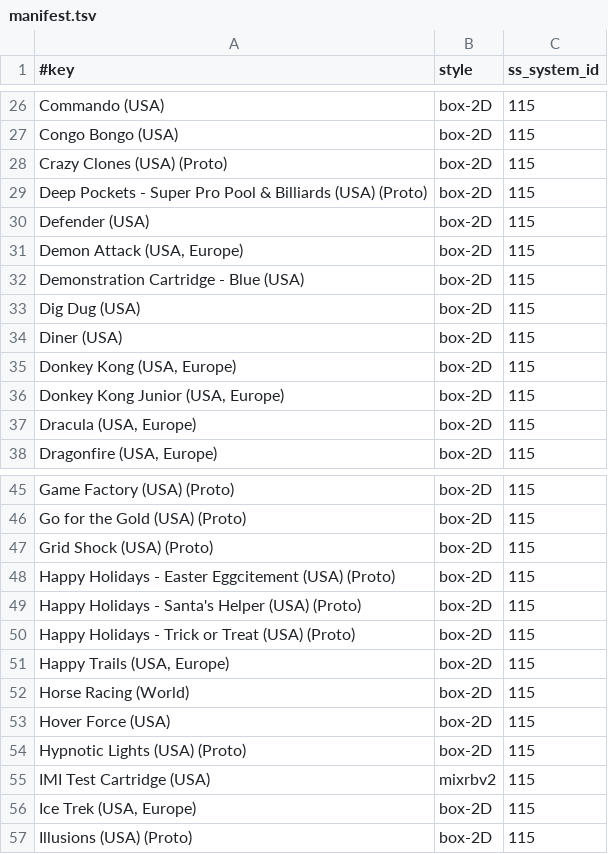
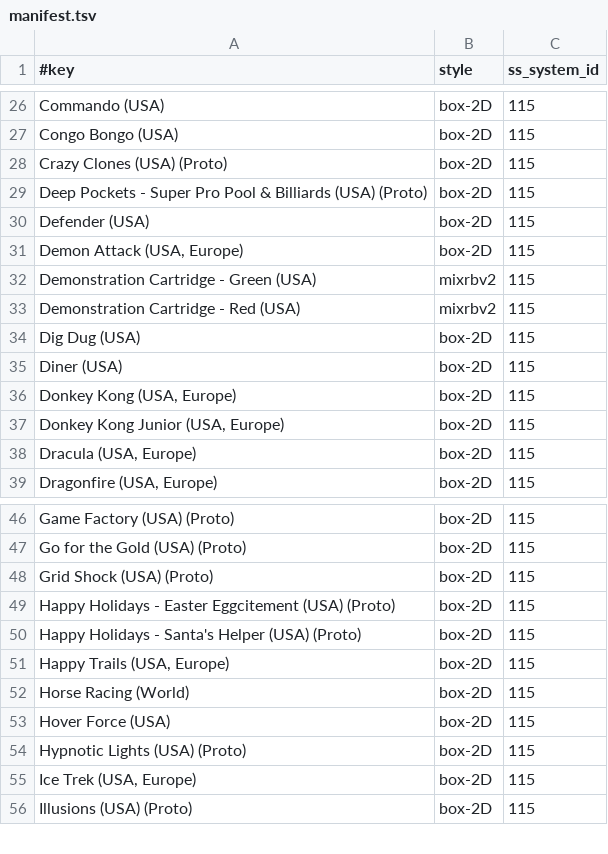
Before and after one commit to chipster6502/artworkdb-misc, a TSV file: docs/Intellivision/Artwork/manifest.tsv, drawn as a sheet; only a part is shown, gaps mark what is left out.

```diff
--- a/docs/Intellivision/Artwork/manifest.tsv
+++ b/docs/Intellivision/Artwork/manifest.tsv
@@ -31,3 +31,4 @@ Defender (USA)	box-2D	115
 Demon Attack (USA, Europe)	box-2D	115
-Demonstration Cartridge - Blue (USA)	box-2D	115
+Demonstration Cartridge - Green (USA)	mixrbv2	115
+Demonstration Cartridge - Red (USA)	mixrbv2	115
 Dig Dug (USA)	box-2D	115
@@ -49,3 +50,2 @@ Happy Holidays - Easter Eggcitement (USA) (Proto)	box-2D	115
 Happy Holidays - Santa's Helper (USA) (Proto)	box-2D	115
-Happy Holidays - Trick or Treat (USA) (Proto)	box-2D	115
 Happy Trails (USA, Europe)	box-2D	115
@@ -54,3 +54,2 @@ Hover Force (USA)	box-2D	115
 Hypnotic Lights (USA) (Proto)	box-2D	115
-IMI Test Cartridge (USA)	mixrbv2	115
 Ice Trek (USA, Europe)	box-2D	115
```
Also changed, not shown: docs/Intellivision/Artwork/gameinfo.tsv, docs/Intellivision/Artwork/index.tsv, 9 other files.
